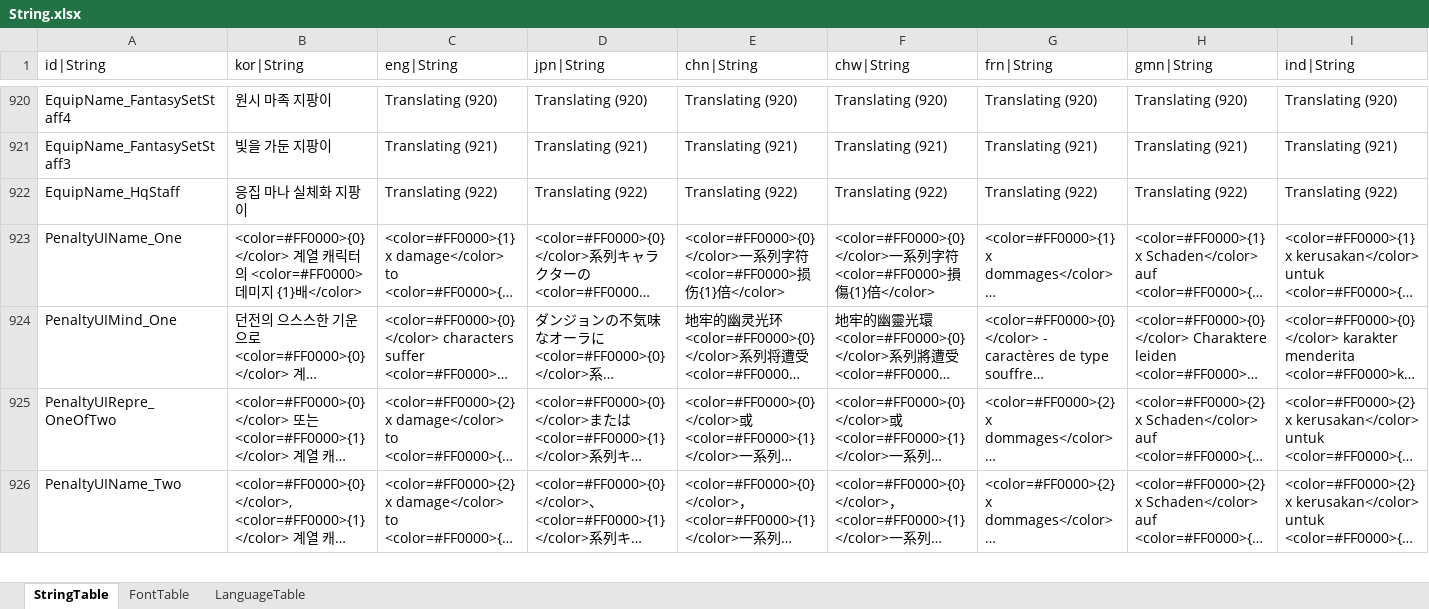
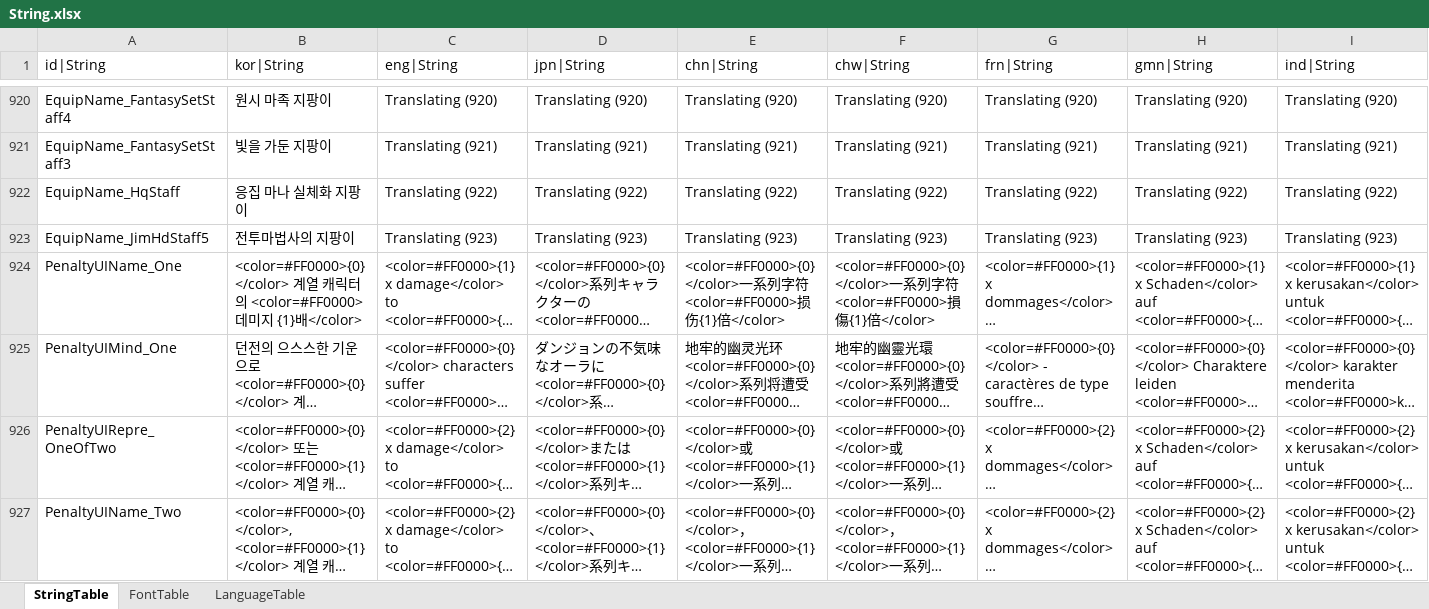
Before and after one commit to hayannal/ProjectNoname, an Excel workbook: Excel/String.xlsx, sheet StringTable, drawn as a sheet; only a part is shown, gaps mark what is left out; long unchanged cells end in …; values as stored, in another font and other column widths than the file's, no borders; rows hold the shown columns only; the diff names each change by its address in the sheet, - before the commit and + after, or states it on an @@ line.

```diff
--- a/Excel/String.xlsx (sheet StringTable)
+++ b/Excel/String.xlsx (sheet StringTable)
+row 923: EquipName_JimHdStaff5 | 전투마법사의 지팡이 | Translating (923) | Translating (923) | Translating (923) | Translating (923) | Translating (923) | Translating (923) | Translating (923)
```
Also changed, not shown: Excel/Equip.xlsx, 23 other files.
